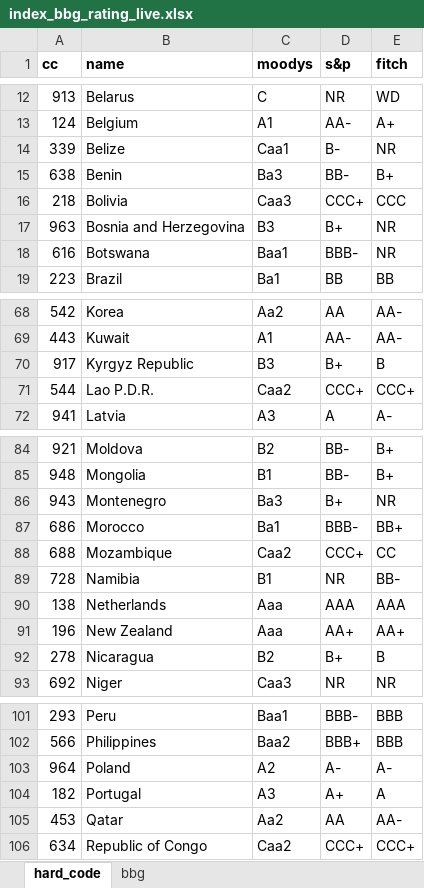
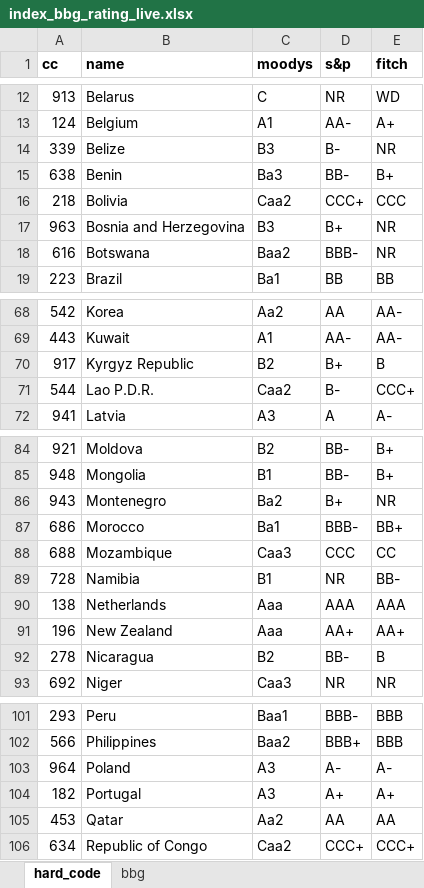
Before and after one commit to kaimin86/credit-rating-deploy, an Excel workbook: index_bbg_rating_live.xlsx, sheet hard_code, drawn as a sheet; only a part is shown, gaps mark what is left out; values as stored, in another font and other column widths than the file's, no borders; the diff covers the shown part only; the diff names each change by its address in the sheet, - before the commit and + after, or states it on an @@ line.

```diff
--- a/index_bbg_rating_live.xlsx (sheet hard_code)
+++ b/index_bbg_rating_live.xlsx (sheet hard_code)
-C14 (moodys): Caa1
+C14 (moodys): B3
-C16 (moodys): Caa3
+C16 (moodys): Caa2
-C18 (moodys): Baa1
+C18 (moodys): Baa2
-C70 (moodys): B3
+C70 (moodys): B2
-D71 (s&p): CCC+
+D71 (s&p): B-
-C86 (moodys): Ba3
+C86 (moodys): Ba2
-C88 (moodys): Caa2
+C88 (moodys): Caa3
-D88 (s&p): CCC+
+D88 (s&p): CCC
-D92 (s&p): B+
+D92 (s&p): BB-
-C103 (moodys): A2
+C103 (moodys): A3
-E104 (fitch): A
+E104 (fitch): A+
-E105 (fitch): AA-
+E105 (fitch): AA
```
Also changed, not shown: 8 edited cells elsewhere in this sheet, sheet bbg, raw_data.xlsx, transform_data.xlsx, 2 other files.
